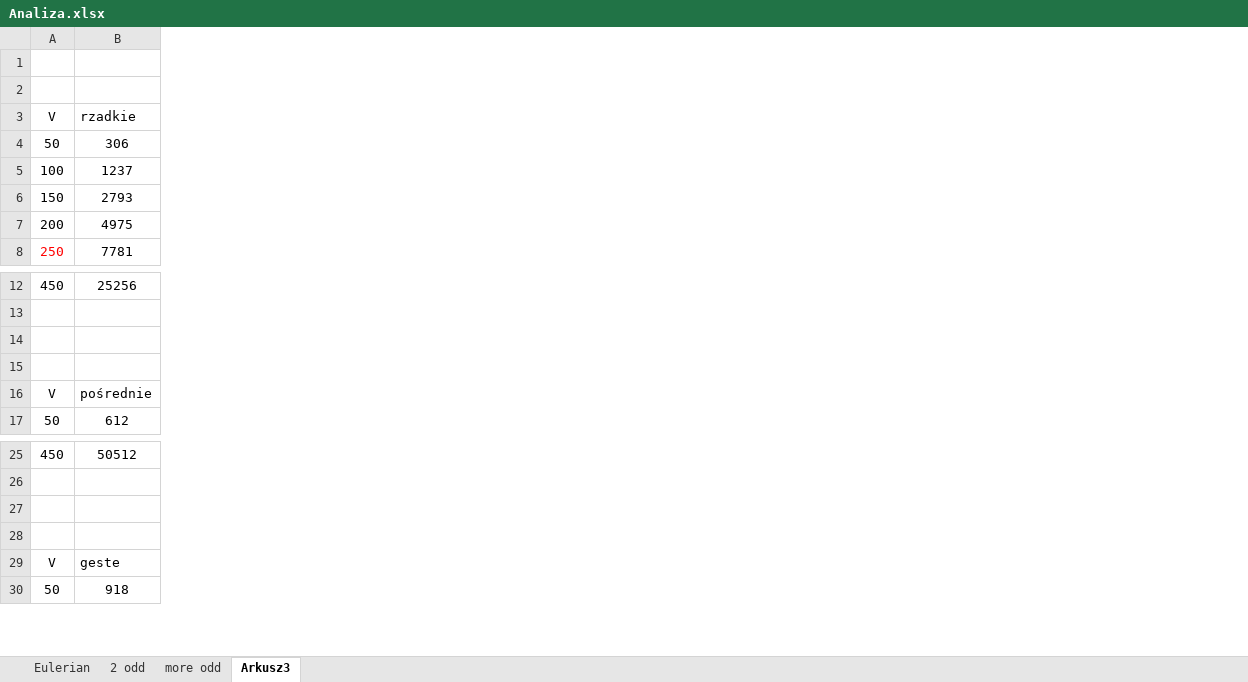
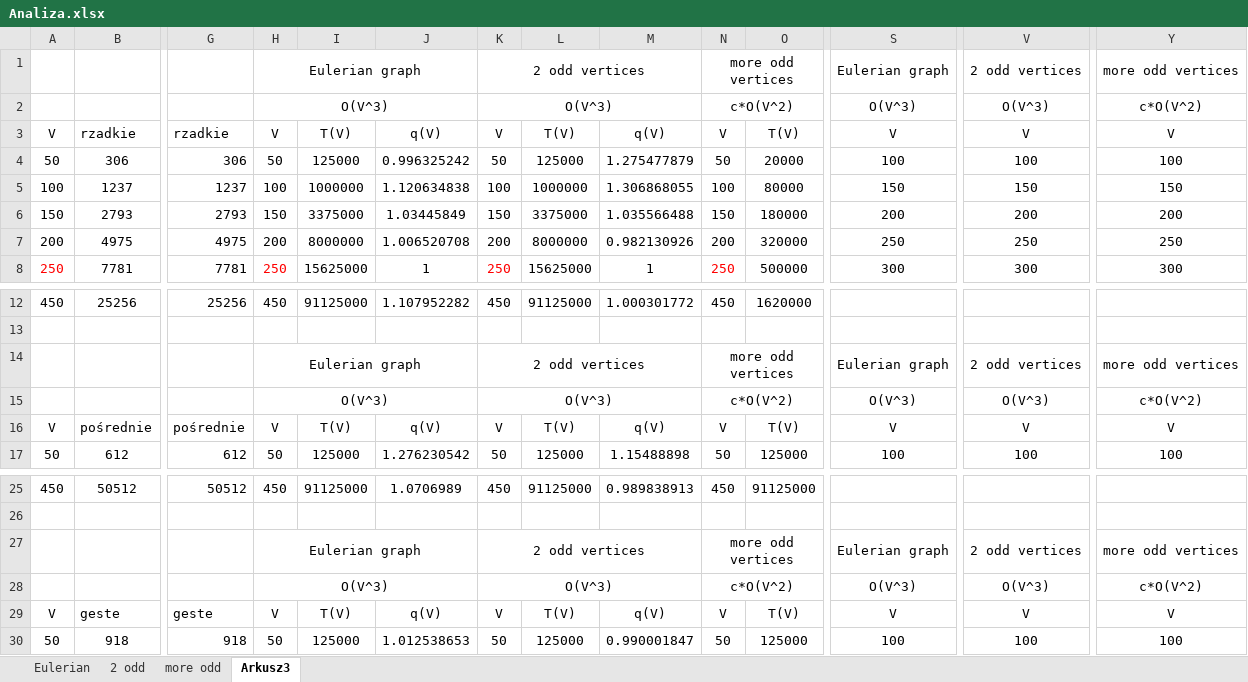
Before and after one commit to PatrycjaKarbownik/AAL_Problem-Chinskiego-Listonosza, an Excel workbook: Analiza.xlsx, sheet Arkusz3, drawn as a sheet; only a part is shown, gaps mark what is left out; values as stored, in another font and other column widths than the file's, no borders; rows hold the shown columns only; the diff covers the shown part only; the diff names each change by its address in the sheet, - before the commit and + after, or states it on an @@ line.

```diff
--- a/Analiza.xlsx (sheet Arkusz3)
+++ b/Analiza.xlsx (sheet Arkusz3)
+column G, rows 3-8: rzadkie | 306 | 1237 | 2793 | 4975 | 7781; rows 12-17: 25256 |  |  |  | pośrednie | 612; rows 25-30: 50512 |  |  |  | geste | 918
+column H, rows 1-8: Eulerian graph | O(V^3) | V | 50 | 100 | 150 | 200 | 250; rows 12-17: 450 |  | Eulerian graph | O(V^3) | V | 50; rows 25-30: 450 |  | Eulerian graph | O(V^3) | V | 50
+column I, rows 3-8: T(V) | 125000 | 1000000 | 3375000 | 8000000 | 15625000; rows 12-17: 91125000 |  |  |  | T(V) | 125000; rows 25-30: 91125000 |  |  |  | T(V) | 125000
+column J, rows 3-8: q(V) | 0.996325242 | 1.120634838 | 1.03445849 | 1.006520708 | 1; rows 12-17: 1.107952282 |  |  |  | q(V) | 1.276230542; rows 25-30: 1.0706989 |  |  |  | q(V) | 1.012538653
+column K, rows 1-8: 2 odd vertices | O(V^3) | V | 50 | 100 | 150 | 200 | 250; rows 12-17: 450 |  | 2 odd vertices | O(V^3) | V | 50; rows 25-30: 450 |  | 2 odd vertices | O(V^3) | V | 50
+column L, rows 3-8: T(V) | 125000 | 1000000 | 3375000 | 8000000 | 15625000; rows 12-17: 91125000 |  |  |  | T(V) | 125000; rows 25-30: 91125000 |  |  |  | T(V) | 125000
+column M, rows 3-8: q(V) | 1.275477879 | 1.306868055 | 1.035566488 | 0.982130926 | 1; rows 12-17: 1.000301772 |  |  |  | q(V) | 1.15488898; rows 25-30: 0.989838913 |  |  |  | q(V) | 0.990001847
+column N, rows 1-8: more odd vertices | c*O(V^2) | V | 50 | 100 | 150 | 200 | 250; rows 12-17: 450 |  | more odd vertices | c*O(V^2) | V | 50; rows 25-30: 450 |  | more odd vertices | c*O(V^2) | V | 50
+column O, rows 3-8: T(V) | 20000 | 80000 | 180000 | 320000 | 500000; rows 12-17: 1620000 |  |  |  | T(V) | 125000; rows 25-30: 91125000 |  |  |  | T(V) | 125000
+column S, rows 1-8: Eulerian graph | O(V^3) | V | 100 | 150 | 200 | 250 | 300; rows 14-17: Eulerian graph | O(V^3) | V | 100; rows 27-30: Eulerian graph | O(V^3) | V | 100
+column V, rows 1-8: 2 odd vertices | O(V^3) | V | 100 | 150 | 200 | 250 | 300; rows 14-17: 2 odd vertices | O(V^3) | V | 100; rows 27-30: 2 odd vertices | O(V^3) | V | 100
+column Y, rows 1-8: more odd vertices | c*O(V^2) | V | 100 | 150 | 200 | 250 | 300; rows 14-17: more odd vertices | c*O(V^2) | V | 100; rows 27-30: more odd vertices | c*O(V^2) | V | 100
-row 2: (empty)
+row 2:  |  |  | O(V^3) |  |  | O(V^3) |  |  | c*O(V^2) |  | O(V^3) | O(V^3) | c*O(V^2)
-row 14: (empty)
+row 14:  |  |  | Eulerian graph |  |  | 2 odd vertices |  |  | more odd vertices |  | Eulerian graph | 2 odd vertices | more odd vertices
-row 15: (empty)
+row 15:  |  |  | O(V^3) |  |  | O(V^3) |  |  | c*O(V^2) |  | O(V^3) | O(V^3) | c*O(V^2)
-row 27: (empty)
+row 27:  |  |  | Eulerian graph |  |  | 2 odd vertices |  |  | more odd vertices |  | Eulerian graph | 2 odd vertices | more odd vertices
-row 28: (empty)
+row 28:  |  |  | O(V^3) |  |  | O(V^3) |  |  | c*O(V^2) |  | O(V^3) | O(V^3) | c*O(V^2)
```
Also changed, not shown: 9 added columns and 6 edited cells elsewhere in this sheet, sheet more odd, 2 other files.
